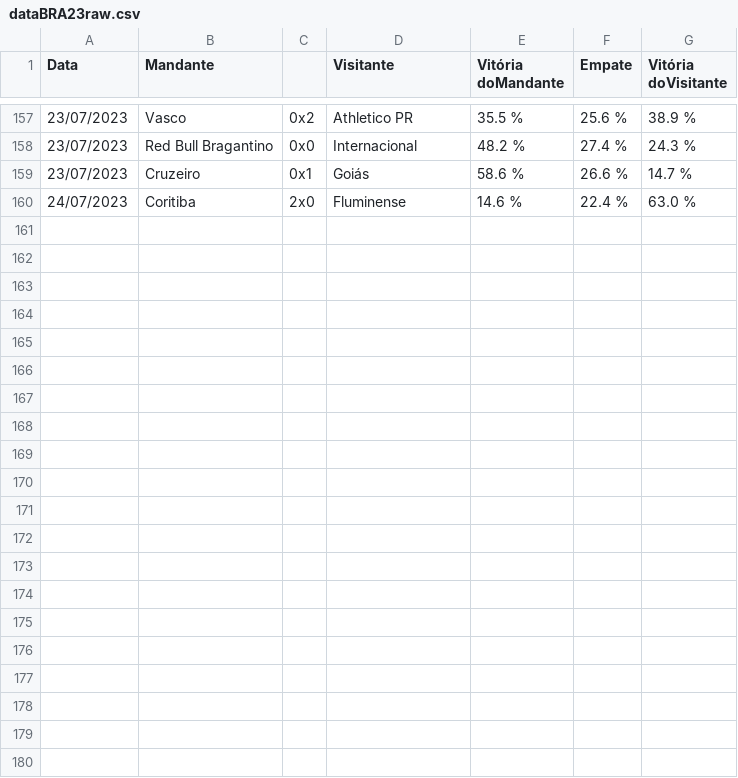
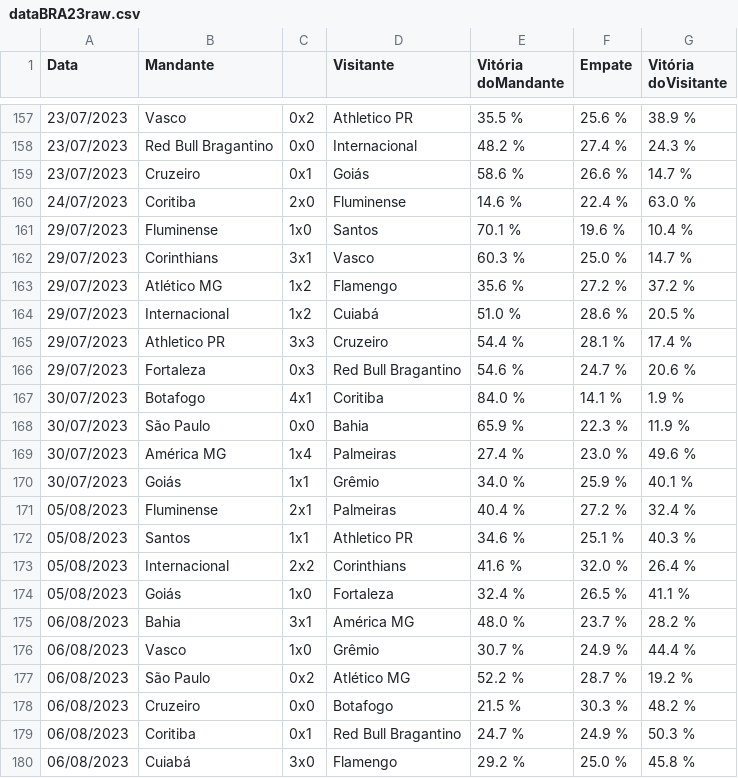
Before and after one commit to JotapeJorge/Back-End-Elo, a CSV file: dataBRA23raw.csv, drawn as a sheet; only a part is shown, gaps mark what is left out; the diff names each change by its address in the sheet, - before the commit and + after, or states it on an @@ line.

```diff
--- a/dataBRA23raw.csv
+++ b/dataBRA23raw.csv
+row 161: 29/07/2023 | Fluminense | 1x0 | Santos | 70.1 % | 19.6 % | 10.4 %
+row 162: 29/07/2023 | Corinthians | 3x1 | Vasco | 60.3 % | 25.0 % | 14.7 %
+row 163: 29/07/2023 | Atlético MG | 1x2 | Flamengo | 35.6 % | 27.2 % | 37.2 %
+row 164: 29/07/2023 | Internacional | 1x2 | Cuiabá | 51.0 % | 28.6 % | 20.5 %
+row 165: 29/07/2023 | Athletico PR | 3x3 | Cruzeiro | 54.4 % | 28.1 % | 17.4 %
+row 166: 29/07/2023 | Fortaleza | 0x3 | Red Bull Bragantino | 54.6 % | 24.7 % | 20.6 %
+row 167: 30/07/2023 | Botafogo | 4x1 | Coritiba | 84.0 % | 14.1 % | 1.9 %
+row 168: 30/07/2023 | São Paulo | 0x0 | Bahia | 65.9 % | 22.3 % | 11.9 %
+row 169: 30/07/2023 | América MG | 1x4 | Palmeiras | 27.4 % | 23.0 % | 49.6 %
+row 170: 30/07/2023 | Goiás | 1x1 | Grêmio | 34.0 % | 25.9 % | 40.1 %
+row 171: 05/08/2023 | Fluminense | 2x1 | Palmeiras | 40.4 % | 27.2 % | 32.4 %
+row 172: 05/08/2023 | Santos | 1x1 | Athletico PR | 34.6 % | 25.1 % | 40.3 %
+row 173: 05/08/2023 | Internacional | 2x2 | Corinthians | 41.6 % | 32.0 % | 26.4 %
+row 174: 05/08/2023 | Goiás | 1x0 | Fortaleza | 32.4 % | 26.5 % | 41.1 %
+row 175: 06/08/2023 | Bahia | 3x1 | América MG | 48.0 % | 23.7 % | 28.2 %
+row 176: 06/08/2023 | Vasco | 1x0 | Grêmio | 30.7 % | 24.9 % | 44.4 %
+row 177: 06/08/2023 | São Paulo | 0x2 | Atlético MG | 52.2 % | 28.7 % | 19.2 %
+row 178: 06/08/2023 | Cruzeiro | 0x0 | Botafogo | 21.5 % | 30.3 % | 48.2 %
+row 179: 06/08/2023 | Coritiba | 0x1 | Red Bull Bragantino | 24.7 % | 24.9 % | 50.3 %
+row 180: 06/08/2023 | Cuiabá | 3x0 | Flamengo | 29.2 % | 25.0 % | 45.8 %
```
Also changed, not shown: dataBRA23.csv, dataBRB23.csv, 4 other files.
